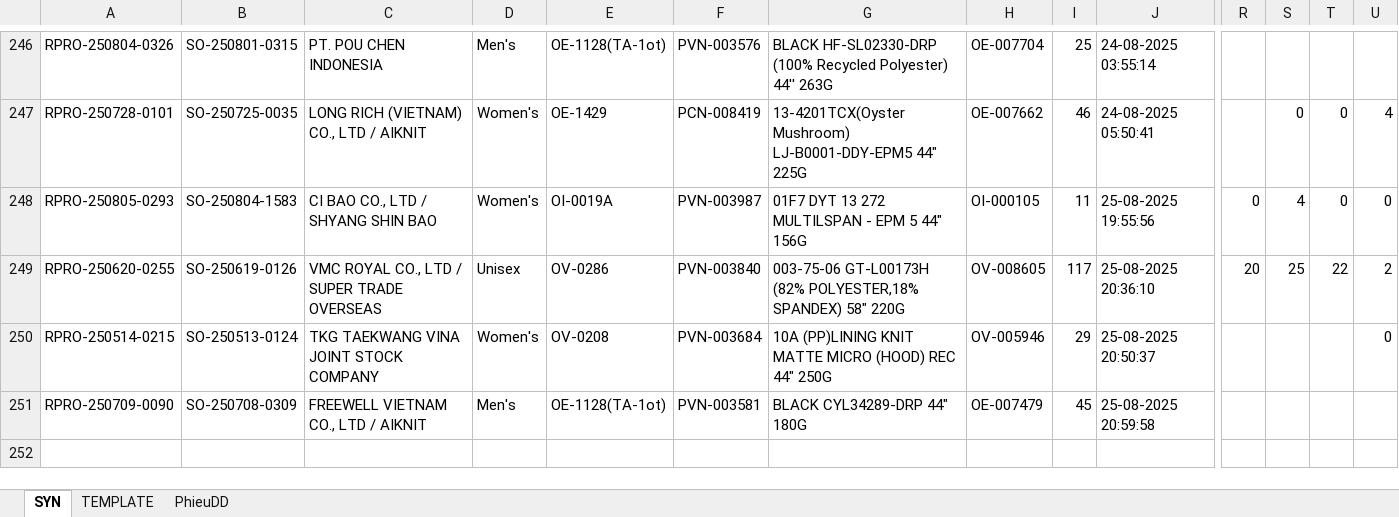
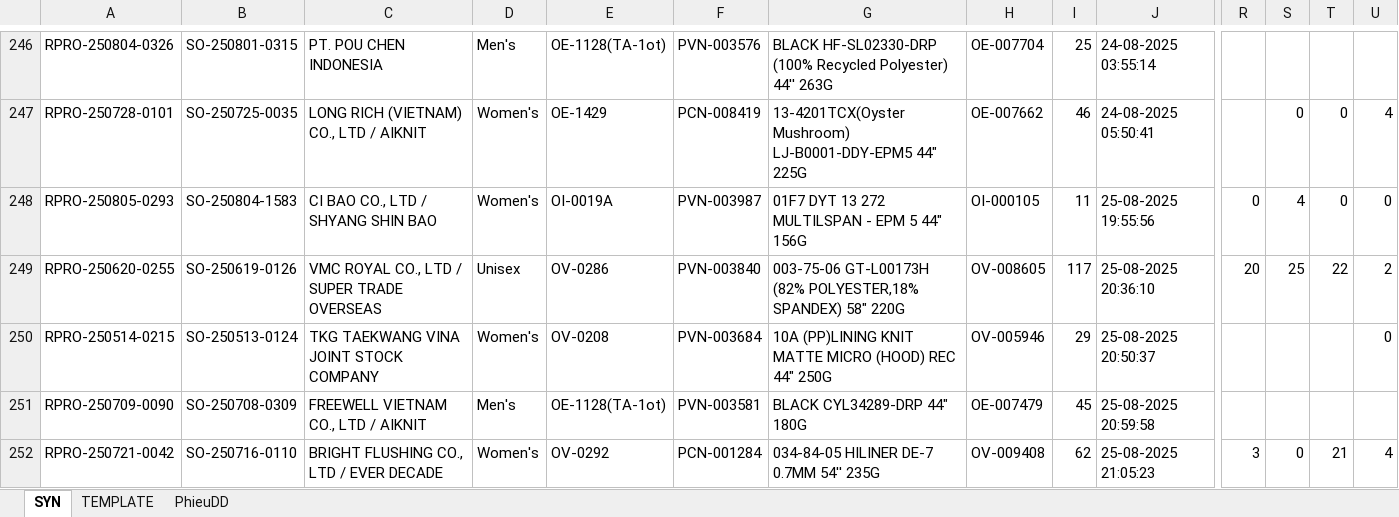
Before and after one commit to Truongchankhong2/vercel-dashboard, an Excel workbook: data/Supplement_Print_Report.xlsm, sheet SYN, drawn as a sheet; only a part is shown, gaps mark what is left out; values as stored, in another font and other column widths than the file's, no borders; charts and pictures not drawn; rows hold the shown columns only; the diff names each change by its address in the sheet, - before the commit and + after, or states it on an @@ line.

```diff
--- a/data/Supplement_Print_Report.xlsm (sheet SYN)
+++ b/data/Supplement_Print_Report.xlsm (sheet SYN)
+row 252: RPRO-250721-0042 | SO-250716-0110 | BRIGHT FLUSHING CO., LTD / EVER DECADE | Women's | OV-0292 | PCN-001284 | 034-84-05 HILINER DE-7 0.7MM 54'' 235G | OV-009408 | 62 | 25-08-2025 21:05:23 | 3 | 0 | 21 | 4
```
Also changed, not shown: sheet PhieuDD, sheet TEMPLATE, 2 other files.
